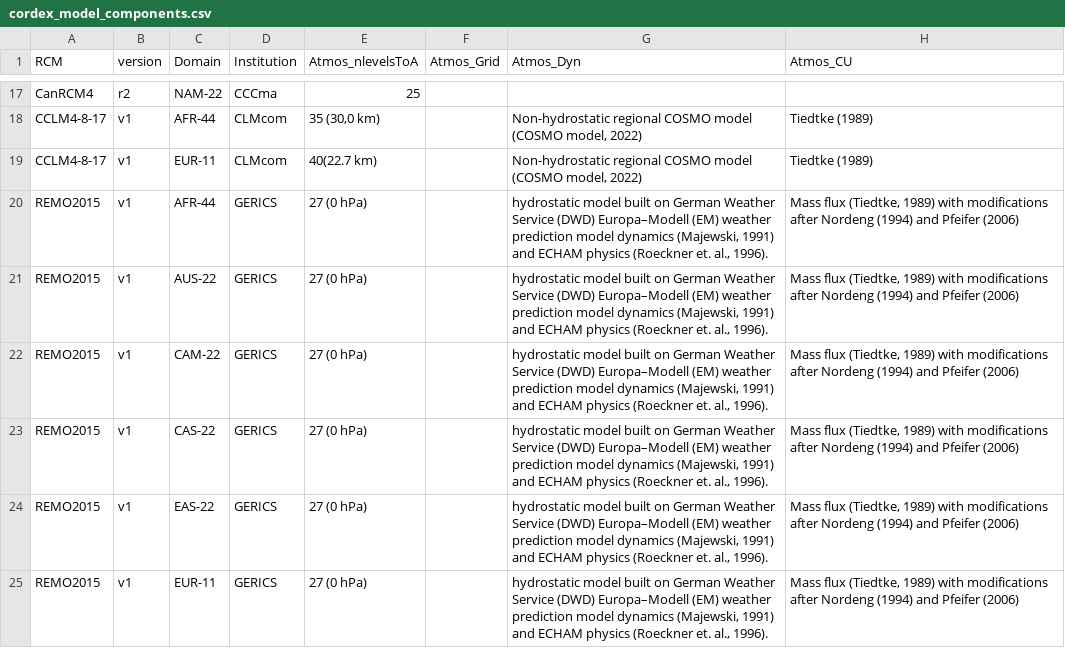
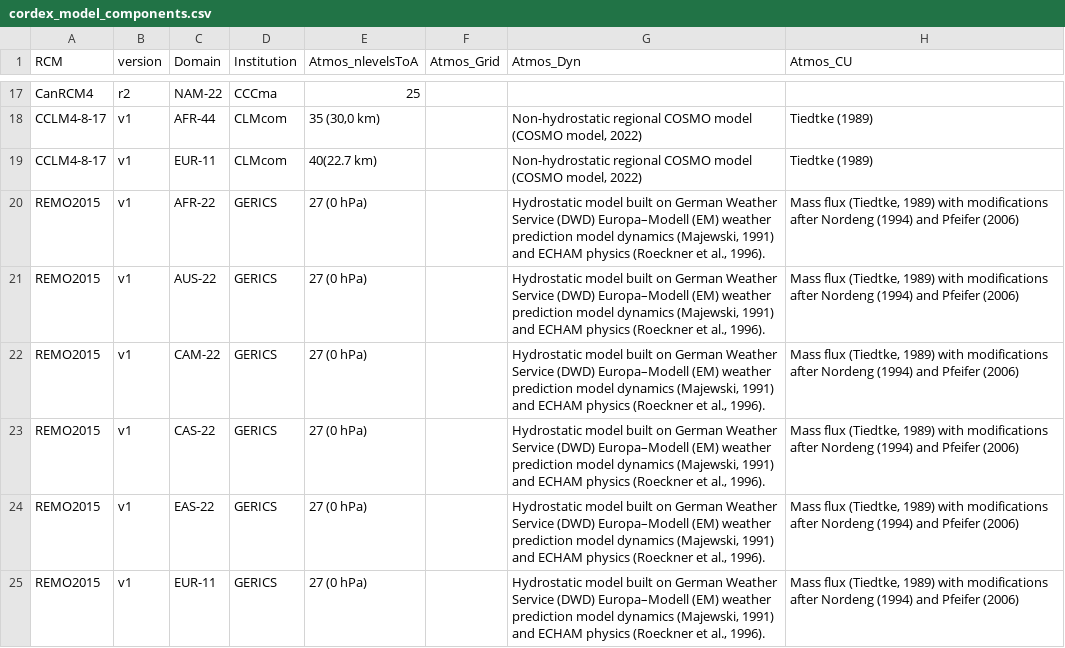
Before and after one commit to metaclip/C3S-CORDEX-CMIP5-Single_levels, a CSV file: master_files/cordex_model_components.csv, drawn as a sheet; only a part is shown, gaps mark what is left out; the diff covers the shown part only; the diff names each change by its address in the sheet, - before the commit and + after, or states it on an @@ line.

Commit message:
minor changes in model component table

```diff
--- a/master_files/cordex_model_components.csv
+++ b/master_files/cordex_model_components.csv
-C20 (Domain): AFR-44
+C20 (Domain): AFR-22
-G20:G25 (Atmos_Dyn): hydrostatic model built on German Weather Service (DWD) Europa–Modell (EM) weather prediction model dynamics (Majewski, 1991) and ECHAM physics (Roeckner et. al., 1996).
+G20:G25 (Atmos_Dyn): Hydrostatic model built on German Weather Service (DWD) Europa–Modell (EM) weather prediction model dynamics (Majewski, 1991) and ECHAM physics (Roeckner et al., 1996).
```
Also changed, not shown: 5 edited cells elsewhere in this file.
